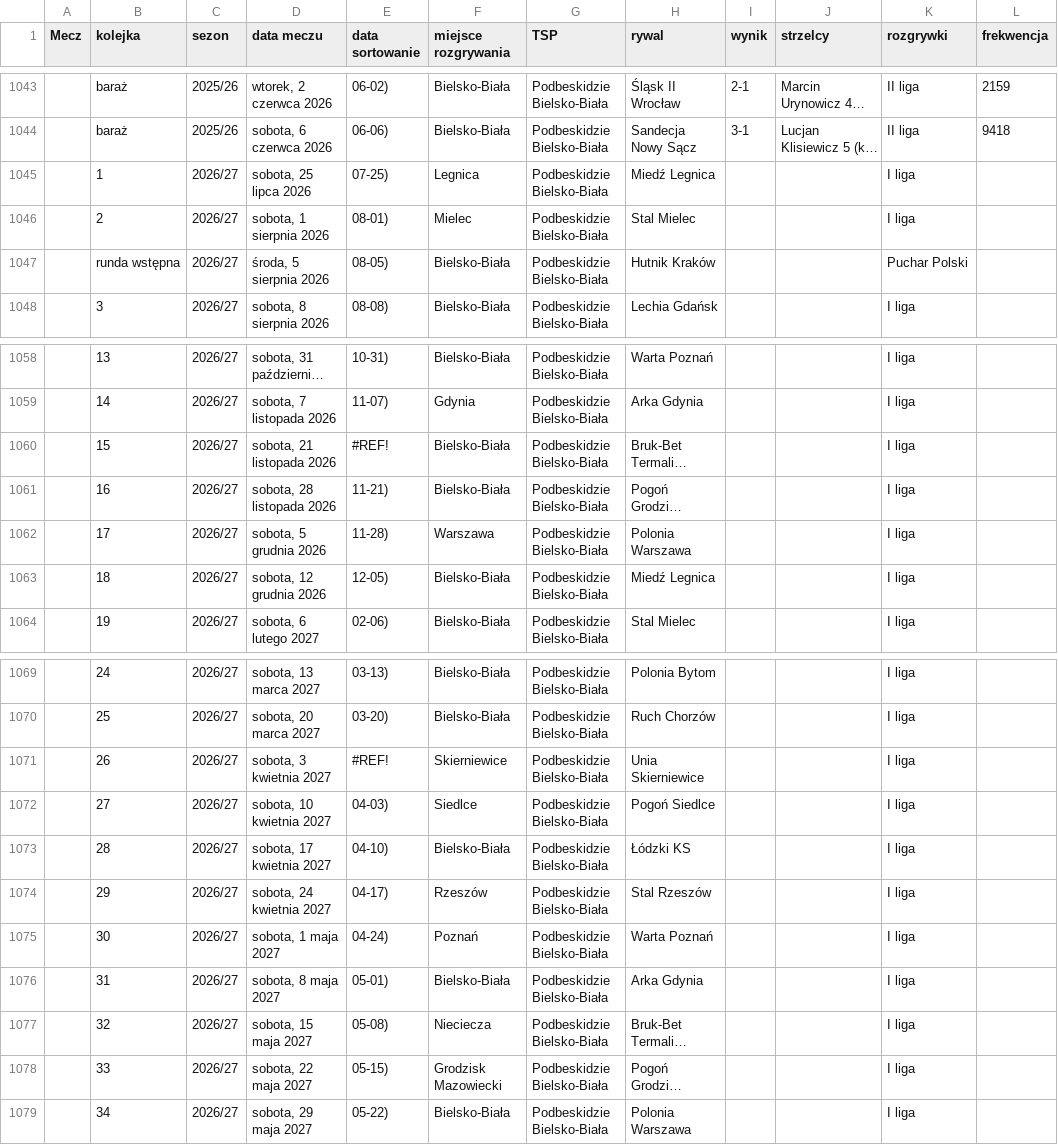
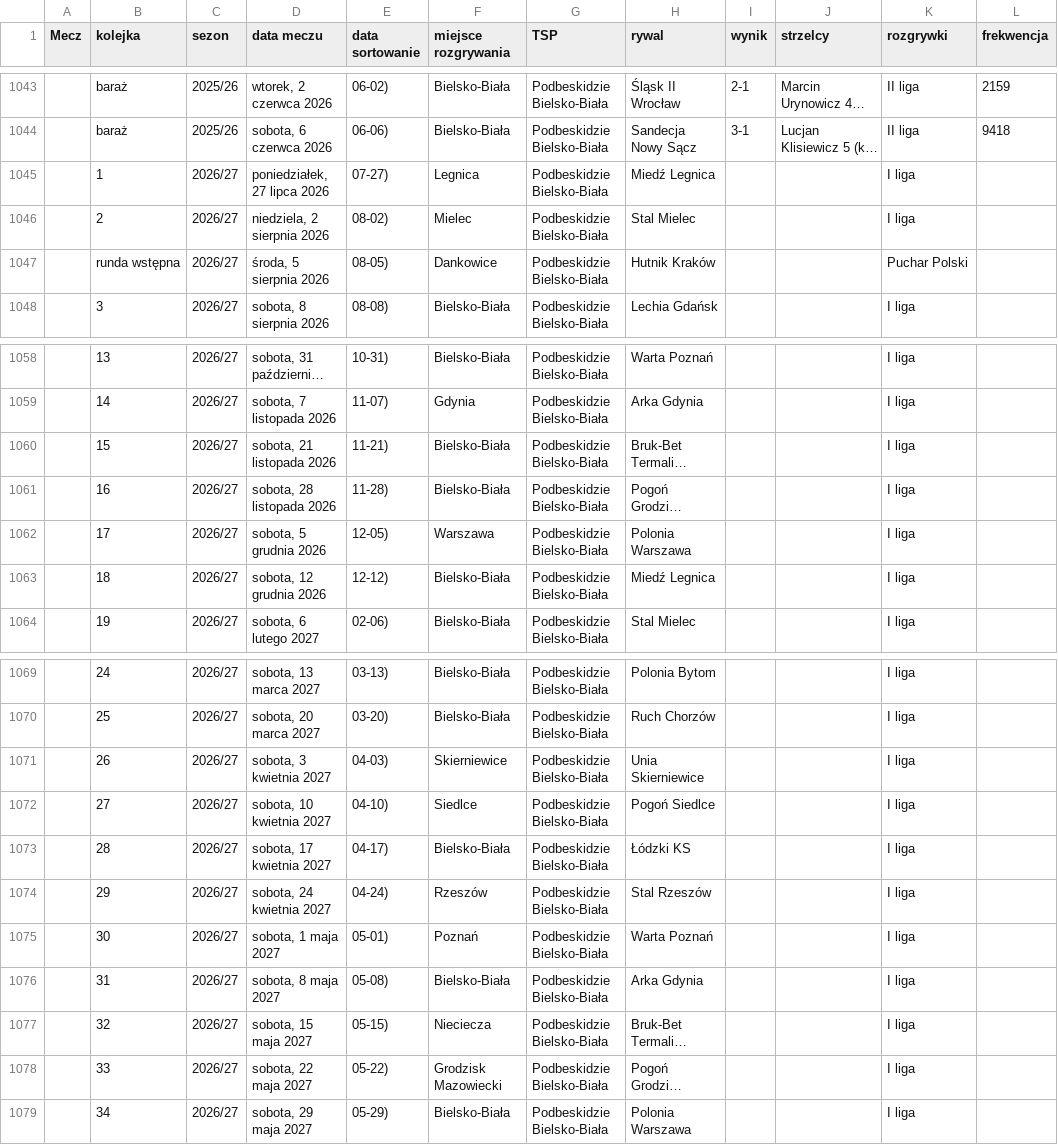
Before and after one commit to DomJer004/TSP_Baza, a CSV file: mecze.csv, drawn as a sheet; only a part is shown, gaps mark what is left out; long unchanged cells end in …; the diff names each change by its address in the sheet, - before the commit and + after, or states it on an @@ line.

Commit message:
Update match schedule in mecze.csv

```diff
--- a/mecze.csv
+++ b/mecze.csv
-D1045 (data meczu): sobota, 25 lipca 2026
+D1045 (data meczu): poniedziałek, 27 lipca 2026
-E1045 (data sortowanie): 07-25)
+E1045 (data sortowanie): 07-27)
-D1046 (data meczu): sobota, 1 sierpnia 2026
+D1046 (data meczu): niedziela, 2 sierpnia 2026
-E1046 (data sortowanie): 08-01)
+E1046 (data sortowanie): 08-02)
-F1047 (miejsce rozgrywania): Bielsko-Biała
+F1047 (miejsce rozgrywania): Dankowice
-E1060 (data sortowanie): #REF!
+E1060 (data sortowanie): 11-21)
-E1061 (data sortowanie): 11-21)
+E1061 (data sortowanie): 11-28)
-E1062 (data sortowanie): 11-28)
+E1062 (data sortowanie): 12-05)
-E1063 (data sortowanie): 12-05)
+E1063 (data sortowanie): 12-12)
-E1071 (data sortowanie): #REF!
+E1071 (data sortowanie): 04-03)
-E1072 (data sortowanie): 04-03)
+E1072 (data sortowanie): 04-10)
-E1073 (data sortowanie): 04-10)
+E1073 (data sortowanie): 04-17)
-E1074 (data sortowanie): 04-17)
+E1074 (data sortowanie): 04-24)
-E1075 (data sortowanie): 04-24)
+E1075 (data sortowanie): 05-01)
-E1076 (data sortowanie): 05-01)
+E1076 (data sortowanie): 05-08)
-E1077 (data sortowanie): 05-08)
+E1077 (data sortowanie): 05-15)
-E1078 (data sortowanie): 05-15)
+E1078 (data sortowanie): 05-22)
-E1079 (data sortowanie): 05-22)
+E1079 (data sortowanie): 05-29)
```
